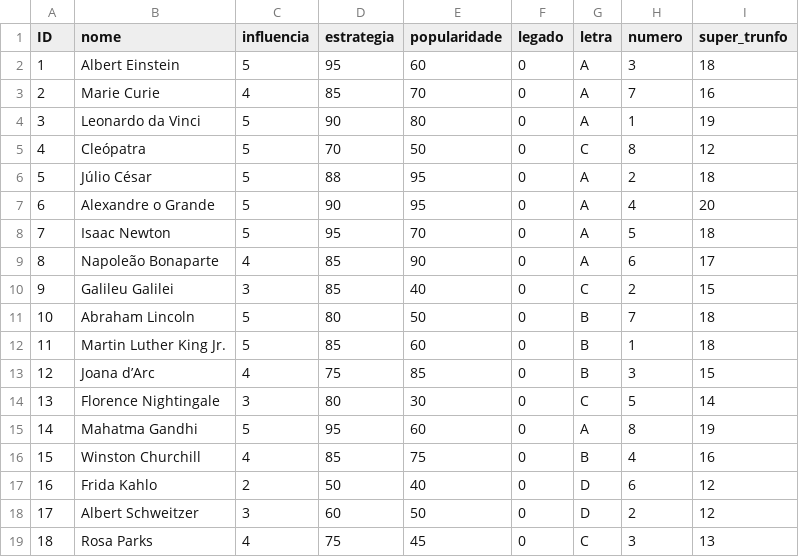
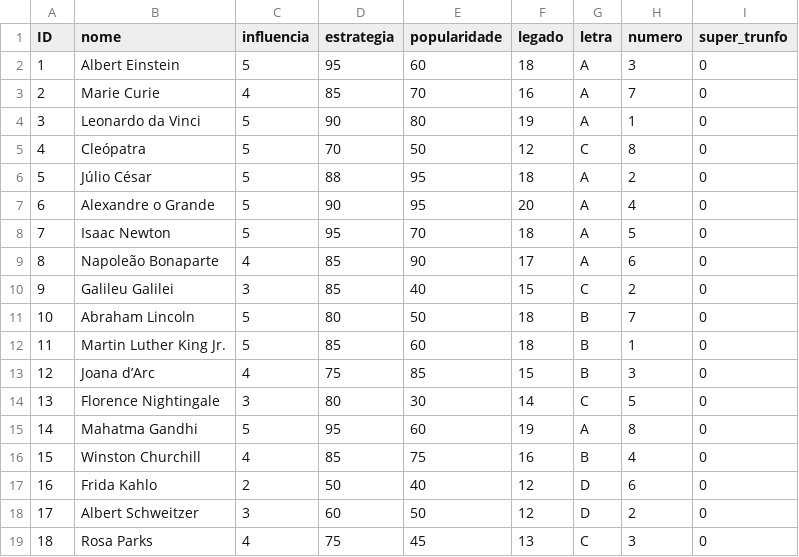
Before and after one commit to Hanntterene/SuperTrunfo, a CSV file: cartas.csv, drawn as a sheet; only a part is shown; the diff covers the shown part only.

Commit message:
mudando legado com super trunfo

```diff
--- a/cartas.csv
+++ b/cartas.csv
@@ -1,19 +1,19 @@
 ID,nome,influencia,estrategia,popularidade,legado,letra,numero,super_trunfo
-1,Albert Einstein,5,95,60,0,A,3,18
-2,Marie Curie,4,85,70,0,A,7,16
-3,Leonardo da Vinci,5,90,80,0,A,1,19
-4,Cleópatra,5,70,50,0,C,8,12
-5,Júlio César,5,88,95,0,A,2,18
-6,Alexandre o Grande,5,90,95,0,A,4,20
-7,Isaac Newton,5,95,70,0,A,5,18
-8,Napoleão Bonaparte,4,85,90,0,A,6,17
-9,Galileu Galilei,3,85,40,0,C,2,15
-10,Abraham Lincoln,5,80,50,0,B,7,18
-11,Martin Luther King Jr.,5,85,60,0,B,1,18
-12,Joana d’Arc,4,75,85,0,B,3,15
-13,Florence Nightingale,3,80,30,0,C,5,14
-14,Mahatma Gandhi,5,95,60,0,A,8,19
-15,Winston Churchill,4,85,75,0,B,4,16
-16,Frida Kahlo,2,50,40,0,D,6,12
-17,Albert Schweitzer,3,60,50,0,D,2,12
-18,Rosa Parks,4,75,45,0,C,3,13
+1,Albert Einstein,5,95,60,18,A,3,0
+2,Marie Curie,4,85,70,16,A,7,0
+3,Leonardo da Vinci,5,90,80,19,A,1,0
+4,Cleópatra,5,70,50,12,C,8,0
+5,Júlio César,5,88,95,18,A,2,0
+6,Alexandre o Grande,5,90,95,20,A,4,0
+7,Isaac Newton,5,95,70,18,A,5,0
+8,Napoleão Bonaparte,4,85,90,17,A,6,0
+9,Galileu Galilei,3,85,40,15,C,2,0
+10,Abraham Lincoln,5,80,50,18,B,7,0
+11,Martin Luther King Jr.,5,85,60,18,B,1,0
+12,Joana d’Arc,4,75,85,15,B,3,0
+13,Florence Nightingale,3,80,30,14,C,5,0
+14,Mahatma Gandhi,5,95,60,19,A,8,0
+15,Winston Churchill,4,85,75,16,B,4,0
+16,Frida Kahlo,2,50,40,12,D,6,0
+17,Albert Schweitzer,3,60,50,12,D,2,0
+18,Rosa Parks,4,75,45,13,C,3,0
```
Also changed, not shown: 28 edited cells elsewhere in this file.
